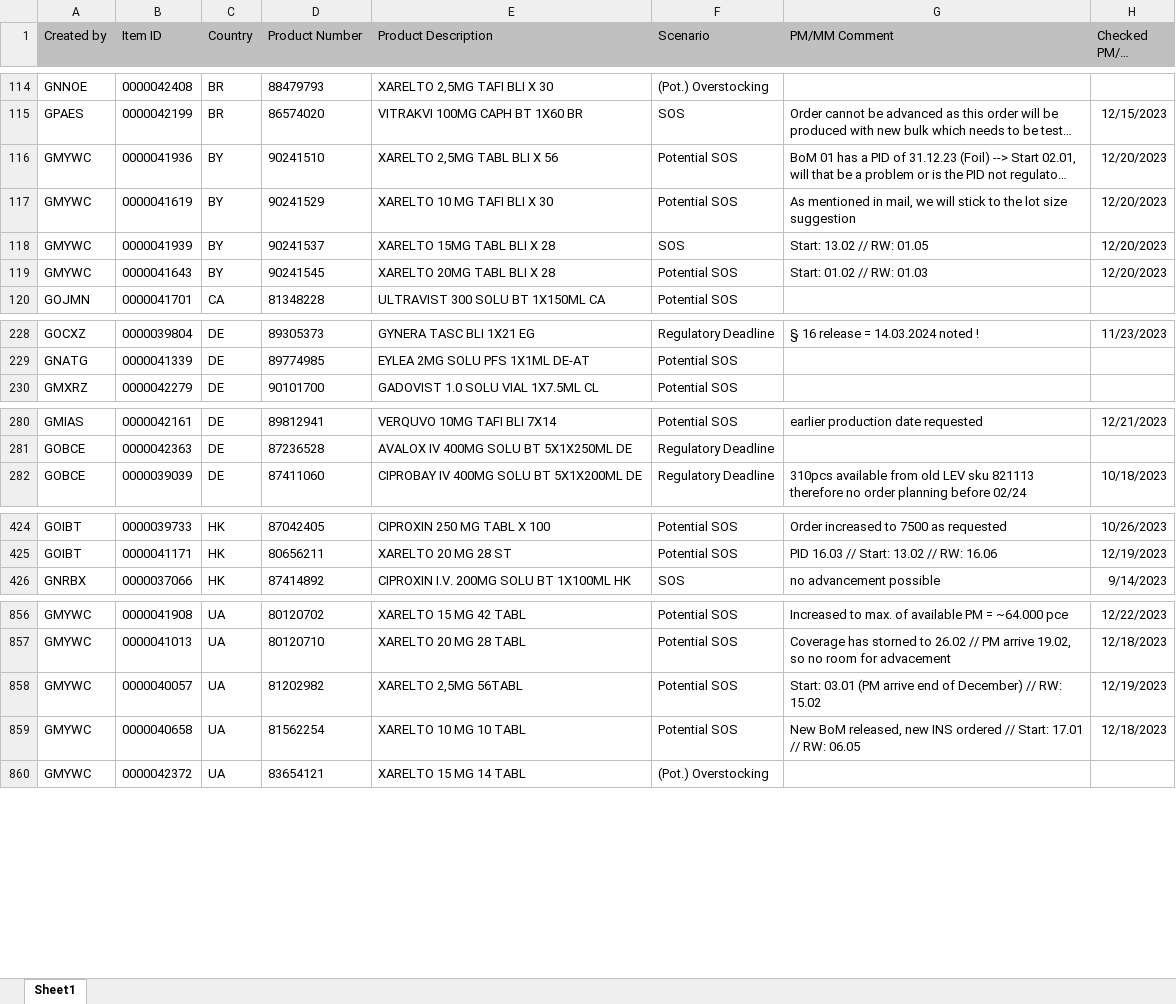
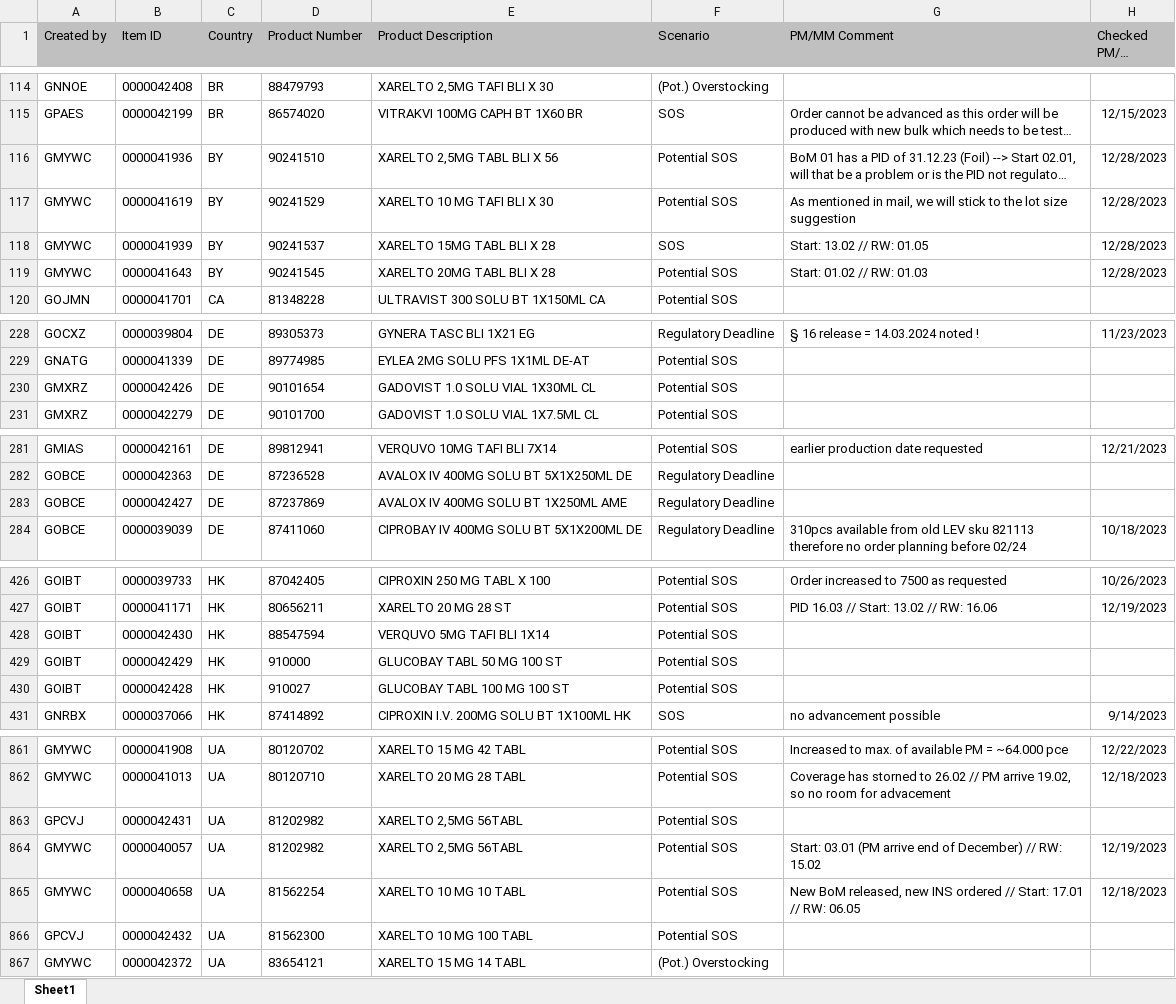
Before and after one commit to janphoenix/rct2, an Excel workbook: EXPORT.XLSX, sheet Sheet1, drawn as a sheet; only a part is shown, gaps mark what is left out; long unchanged cells end in …; values as stored, in another font and other column widths than the file's, no borders; the diff covers the shown part only; the diff names each change by its address in the sheet, - before the commit and + after, or states it on an @@ line.

Commit message:
rct upload today - john r.

```diff
--- a/EXPORT.XLSX (sheet Sheet1)
+++ b/EXPORT.XLSX (sheet Sheet1)
-H116:H119 (Checked PM/MM Date): 12/20/2023
+H116:H119 (Checked PM/MM Date): 12/28/2023
+row 230: GMXRZ | 0000042426 | DE | 90101654 | GADOVIST 1.0 SOLU VIAL 1X30ML CL | Potential SOS
+row 283: GOBCE | 0000042427 | DE | 87237869 | AVALOX IV 400MG SOLU BT 1X250ML AME | Regulatory Deadline
+row 428: GOIBT | 0000042430 | HK | 88547594 | VERQUVO 5MG TAFI BLI 1X14 | Potential SOS
+row 429: GOIBT | 0000042429 | HK | 910000 | GLUCOBAY TABL 50 MG 100 ST | Potential SOS
+row 430: GOIBT | 0000042428 | HK | 910027 | GLUCOBAY TABL 100 MG 100 ST | Potential SOS
+row 863: GPCVJ | 0000042431 | UA | 81202982 | XARELTO 2,5MG 56TABL | Potential SOS
+row 866: GPCVJ | 0000042432 | UA | 81562300 | XARELTO 10 MG 100 TABL | Potential SOS
```
Also changed, not shown: 1 edited cell elsewhere in this sheet.
